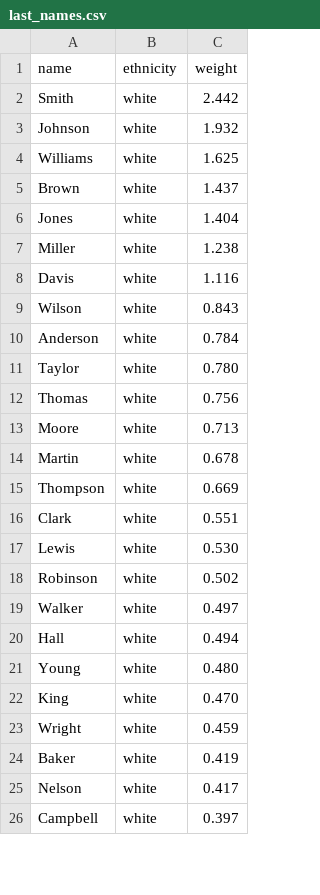
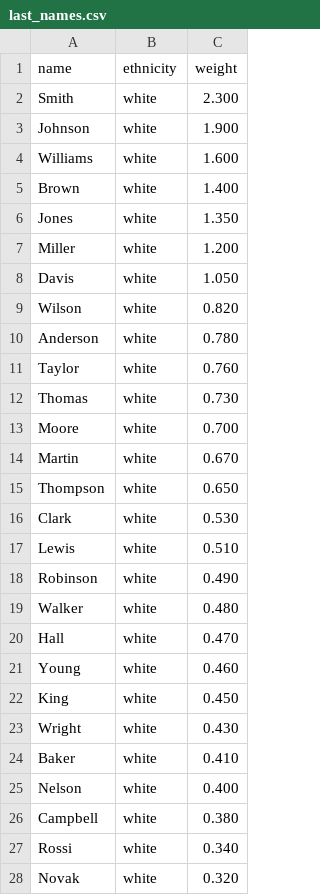
Before and after one commit to exaforge/extropy, a CSV file: extropy/population/names/data/last_names.csv, drawn as a sheet; only a part is shown; the diff covers the shown part only.

```diff
--- a/extropy/population/names/data/last_names.csv
+++ b/extropy/population/names/data/last_names.csv
@@ -1,26 +1,28 @@
 name,ethnicity,weight
-Smith,white,2.442
-Johnson,white,1.932
-Williams,white,1.625
-Brown,white,1.437
-Jones,white,1.404
-Miller,white,1.238
-Davis,white,1.116
-Wilson,white,0.843
-Anderson,white,0.784
-Taylor,white,0.780
-Thomas,white,0.756
-Moore,white,0.713
-Martin,white,0.678
-Thompson,white,0.669
-Clark,white,0.551
-Lewis,white,0.530
-Robinson,white,0.502
-Walker,white,0.497
-Hall,white,0.494
-Young,white,0.480
-King,white,0.470
-Wright,white,0.459
-Baker,white,0.419
-Nelson,white,0.417
-Campbell,white,0.397
+Smith,white,2.300
+Johnson,white,1.900
+Williams,white,1.600
+Brown,white,1.400
+Jones,white,1.350
+Miller,white,1.200
+Davis,white,1.050
+Wilson,white,0.820
+Anderson,white,0.780
+Taylor,white,0.760
+Thomas,white,0.730
+Moore,white,0.700
+Martin,white,0.670
+Thompson,white,0.650
+Clark,white,0.530
+Lewis,white,0.510
+Robinson,white,0.490
+Walker,white,0.480
+Hall,white,0.470
+Young,white,0.460
+King,white,0.450
+Wright,white,0.430
+Baker,white,0.410
+Nelson,white,0.400
+Campbell,white,0.380
+Rossi,white,0.340
+Novak,white,0.320
```
Also changed, not shown: 30 added rows and 59 edited cells elsewhere in this file, extropy/population/names/data/first_names.csv, 45 other files.
